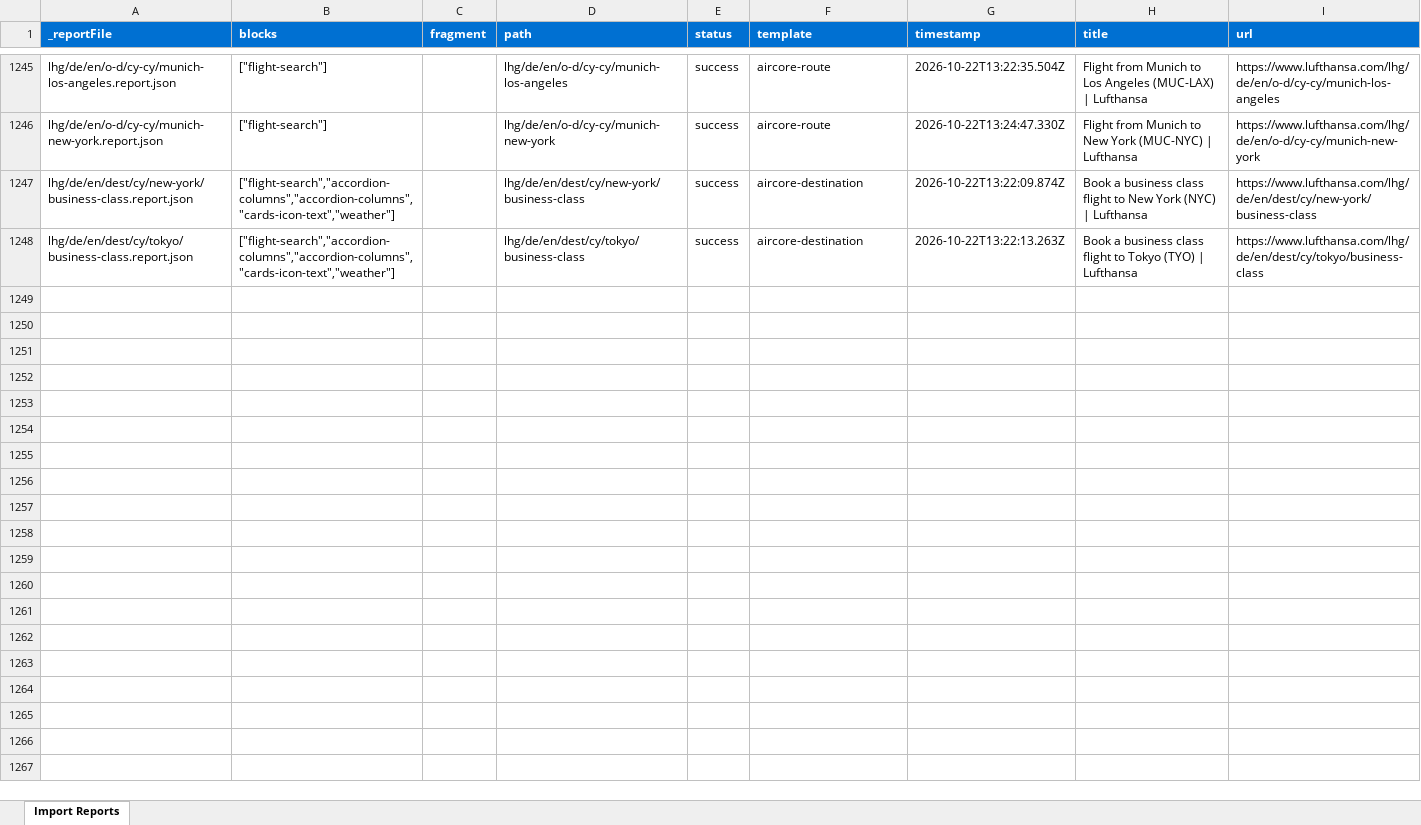
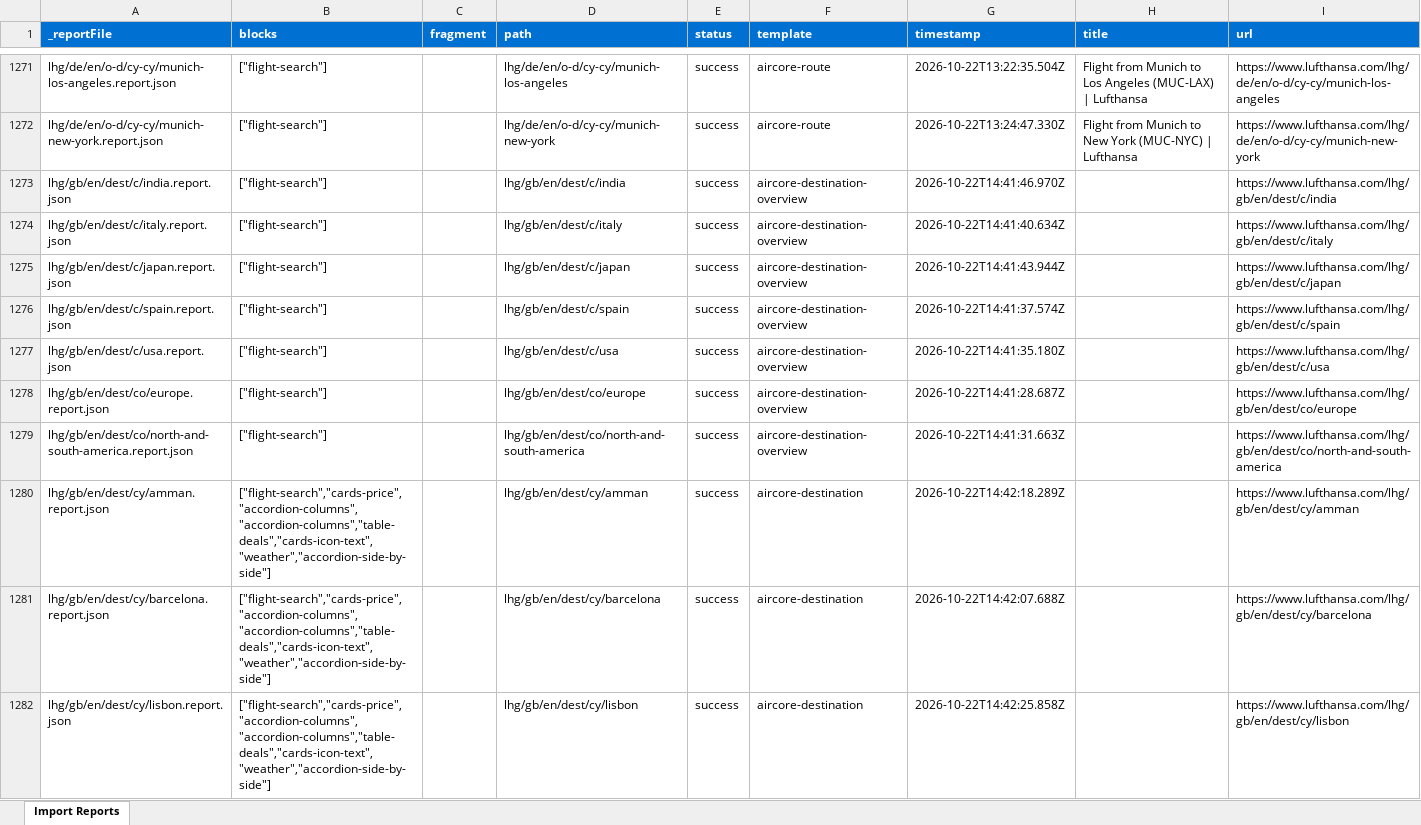
Before and after one commit to moved-permanently/lh-com, an Excel workbook: tools/importer/reports/import-info.report.xlsx, sheet Import Reports, drawn as a sheet; only a part is shown, gaps mark what is left out; the shorter side is filled out with more unchanged rows; values as stored, in another font and other column widths than the file's, no borders; the diff covers the shown part only; the diff names each change by its address in the sheet, - before the commit and + after, or states it on an @@ line.

```diff
--- a/tools/importer/reports/import-info.report.xlsx (sheet Import Reports)
+++ b/tools/importer/reports/import-info.report.xlsx (sheet Import Reports)
+row 1273: lhg/gb/en/dest/c/india.report.json | ["flight-search"] |  | lhg/gb/en/dest/c/india | success | aircore-destination-overview | 2026-10-22T14:41:46.970Z |  | https://www.lufthansa.com/lhg/gb/en/dest/c/india
+row 1274: lhg/gb/en/dest/c/italy.report.json | ["flight-search"] |  | lhg/gb/en/dest/c/italy | success | aircore-destination-overview | 2026-10-22T14:41:40.634Z |  | https://www.lufthansa.com/lhg/gb/en/dest/c/italy
+row 1275: lhg/gb/en/dest/c/japan.report.json | ["flight-search"] |  | lhg/gb/en/dest/c/japan | success | aircore-destination-overview | 2026-10-22T14:41:43.944Z |  | https://www.lufthansa.com/lhg/gb/en/dest/c/japan
+row 1276: lhg/gb/en/dest/c/spain.report.json | ["flight-search"] |  | lhg/gb/en/dest/c/spain | success | aircore-destination-overview | 2026-10-22T14:41:37.574Z |  | https://www.lufthansa.com/lhg/gb/en/dest/c/spain
+row 1277: lhg/gb/en/dest/c/usa.report.json | ["flight-search"] |  | lhg/gb/en/dest/c/usa | success | aircore-destination-overview | 2026-10-22T14:41:35.180Z |  | https://www.lufthansa.com/lhg/gb/en/dest/c/usa
+row 1278: lhg/gb/en/dest/co/europe.report.json | ["flight-search"] |  | lhg/gb/en/dest/co/europe | success | aircore-destination-overview | 2026-10-22T14:41:28.687Z |  | https://www.lufthansa.com/lhg/gb/en/dest/co/europe
+row 1279: lhg/gb/en/dest/co/north-and-south-america.report.json | ["flight-search"] |  | lhg/gb/en/dest/co/north-and-south-america | success | aircore-destination-overview | 2026-10-22T14:41:31.663Z |  | https://www.lufthansa.com/lhg/gb/en/dest/co/north-and-south-america
+row 1280: lhg/gb/en/dest/cy/amman.report.json | ["flight-search","cards-price","accordion-columns","accordion-columns","table-deals","cards-icon-text","weather","accordion-side-by-side"] |  | lhg/gb/en/dest/cy/amman | success | aircore-destination | 2026-10-22T14:42:18.289Z |  | https://www.lufthansa.com/lhg/gb/en/dest/cy/amman
+row 1281: lhg/gb/en/dest/cy/barcelona.report.json | ["flight-search","cards-price","accordion-columns","accordion-columns","table-deals","cards-icon-text","weather","accordion-side-by-side"] |  | lhg/gb/en/dest/cy/barcelona | success | aircore-destination | 2026-10-22T14:42:07.688Z |  | https://www.lufthansa.com/lhg/gb/en/dest/cy/barcelona
+row 1282: lhg/gb/en/dest/cy/lisbon.report.json | ["flight-search","cards-price","accordion-columns","accordion-columns","table-deals","cards-icon-text","weather","accordion-side-by-side"] |  | lhg/gb/en/dest/cy/lisbon | success | aircore-destination | 2026-10-22T14:42:25.858Z |  | https://www.lufthansa.com/lhg/gb/en/dest/cy/lisbon
```
Also changed, not shown: 35 added rows and 24 edited cells elsewhere in this sheet, tools/importer/reports/import-campaign.report.xlsx, tools/importer/reports/import-fleet.report.xlsx, 30 other files.
